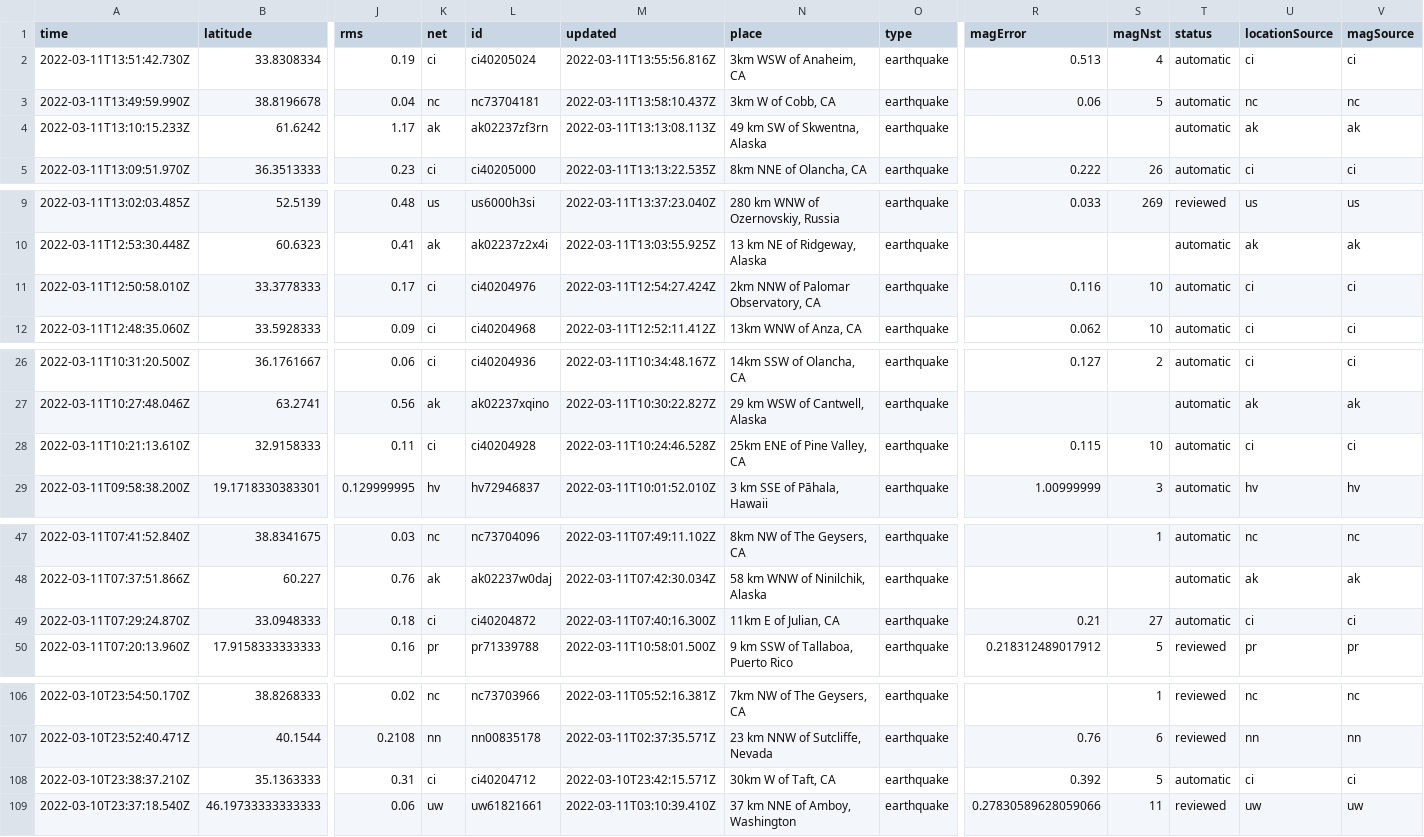
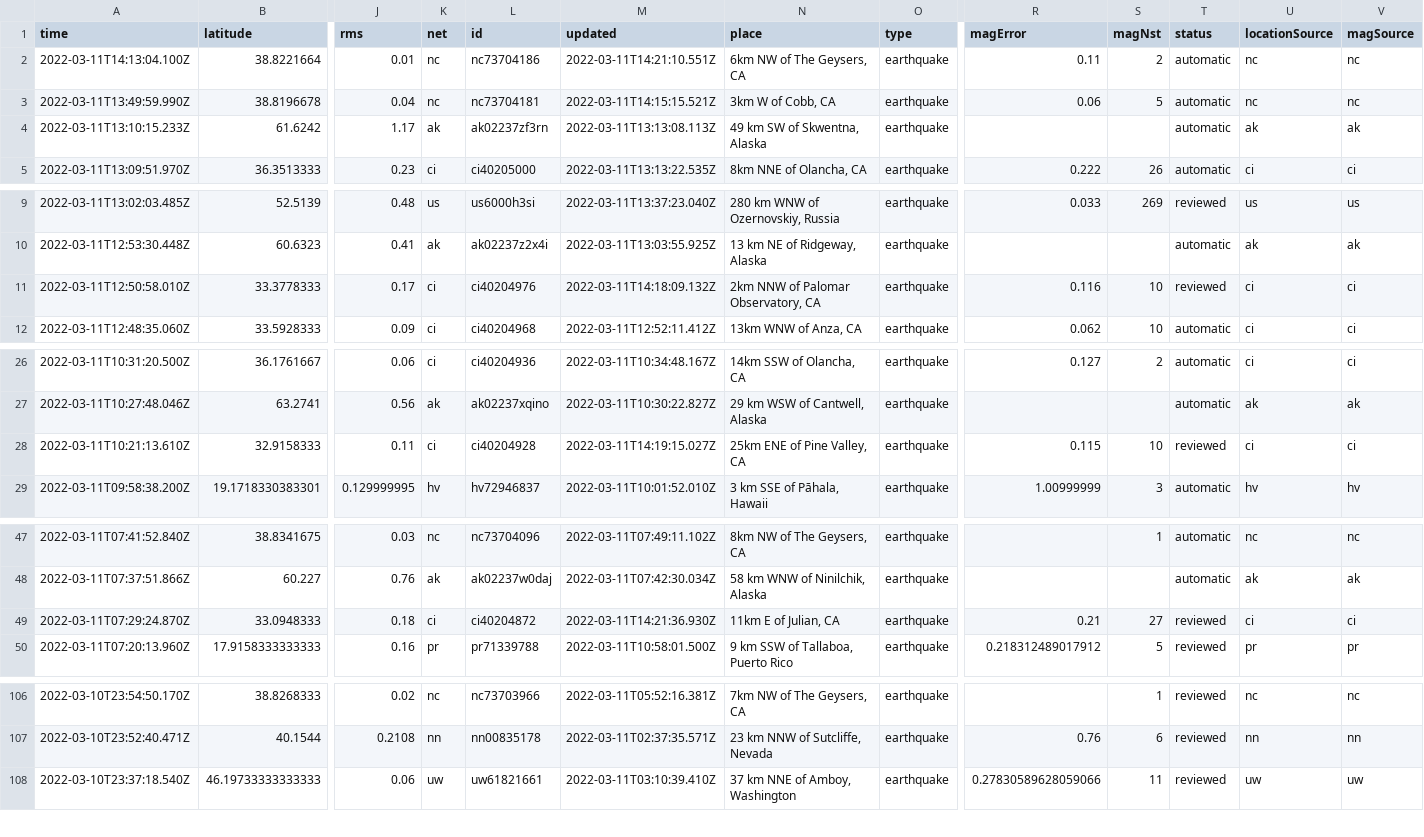
Before and after one commit to JohnnyBerkeley/Nicar2022_actions, a CSV file: usgs_current.csv, drawn as a sheet; only a part is shown, gaps mark what is left out; removed rows and columns are numbered as before the commit, all else as after; rows hold the shown columns only; the diff covers the shown part only; the diff names each change by its address in the sheet, - before the commit and + after, or states it on an @@ line.

```diff
--- a/usgs_current.csv
+++ b/usgs_current.csv
-row 2: 2022-03-11T13:51:42.730Z | 33.8308334 | 0.19 | ci | ci40205024 | 2022-03-11T13:55:56.816Z | 3km WSW of Anaheim, CA | earthquake | 0.513 | 4 | automatic | ci | ci
+row 2: 2022-03-11T14:13:04.100Z | 38.8221664 | 0.01 | nc | nc73704186 | 2022-03-11T14:21:10.551Z | 6km NW of The Geysers, CA | earthquake | 0.11 | 2 | automatic | nc | nc
-M3 (updated): 2022-03-11T13:58:10.437Z
+M3 (updated): 2022-03-11T14:15:15.521Z
-M11 (updated): 2022-03-11T12:54:27.424Z
+M11 (updated): 2022-03-11T14:18:09.132Z
-T11 (status): automatic
+T11 (status): reviewed
-M28 (updated): 2022-03-11T10:24:46.528Z
+M28 (updated): 2022-03-11T14:19:15.027Z
-T28 (status): automatic
+T28 (status): reviewed
-M49 (updated): 2022-03-11T07:40:16.300Z
+M49 (updated): 2022-03-11T14:21:36.930Z
-T49 (status): automatic
+T49 (status): reviewed
-row 108: 2022-03-10T23:38:37.210Z | 35.1363333 | 0.31 | ci | ci40204712 | 2022-03-10T23:42:15.571Z | 30km W of Taft, CA | earthquake | 0.392 | 5 | automatic | ci | ci
```
Also changed, not shown: 4 edited cells elsewhere in this file, usgs_main.csv.
